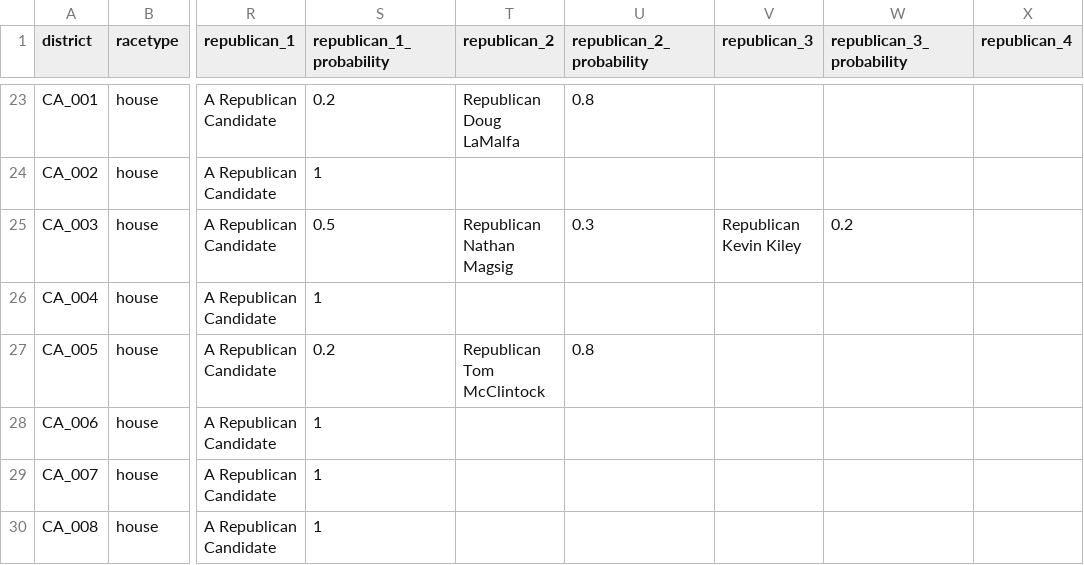
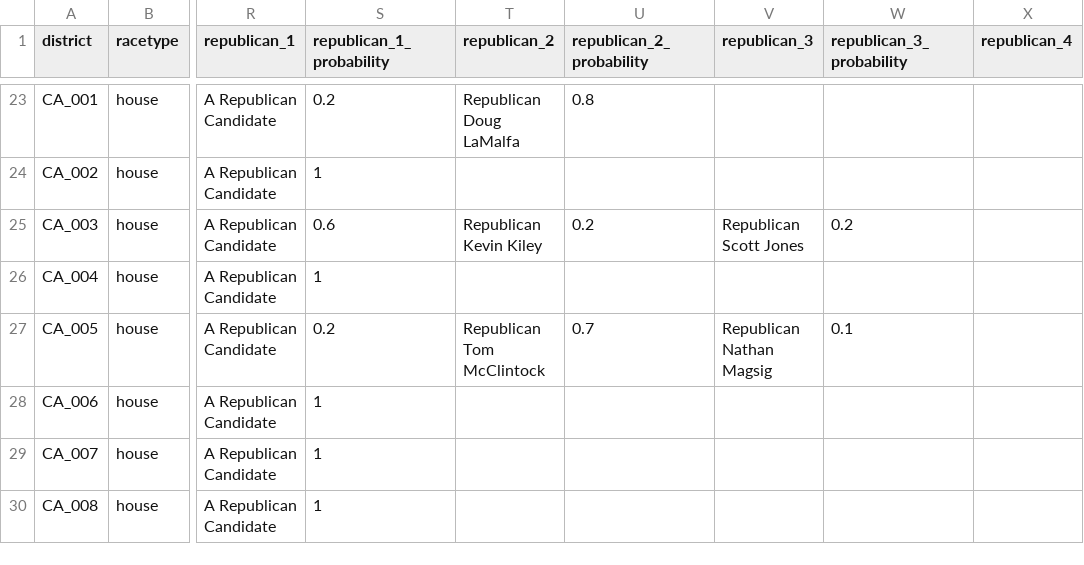
Before and after one commit to carnival-farmer/data, a CSV file: district_races.csv, drawn as a sheet; only a part is shown, gaps mark what is left out; the diff covers the shown part only; the diff names each change by its address in the sheet, - before the commit and + after, or states it on an @@ line.

```diff
--- a/district_races.csv
+++ b/district_races.csv
-S25 (republican_1_probability): 0.5
+S25 (republican_1_probability): 0.6
-T25 (republican_2): Republican Nathan Magsig
+T25 (republican_2): Republican Kevin Kiley
-U25 (republican_2_probability): 0.3
+U25 (republican_2_probability): 0.2
-V25 (republican_3): Republican Kevin Kiley
+V25 (republican_3): Republican Scott Jones
-U27 (republican_2_probability): 0.8
+U27 (republican_2_probability): 0.7
-V27 (republican_3): (empty)
+V27 (republican_3): Republican Nathan Magsig
-W27 (republican_3_probability): (empty)
+W27 (republican_3_probability): 0.1
```
Also changed, not shown: 1 removed row and 144 edited cells elsewhere in this file, state_races.csv.
